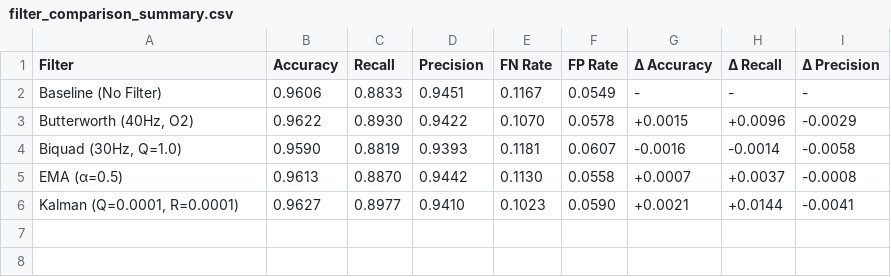
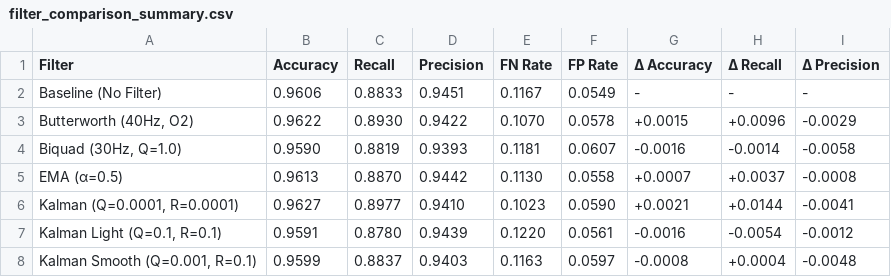
Before and after one commit to zinaassi/ankleband, a CSV file: filter_comparison_summary.csv, drawn as a sheet; the diff names each change by its address in the sheet, - before the commit and + after, or states it on an @@ line.

```diff
--- a/filter_comparison_summary.csv
+++ b/filter_comparison_summary.csv
+row 7: Kalman Light (Q=0.1, R=0.1) | 0.9591 | 0.8780 | 0.9439 | 0.1220 | 0.0561 | -0.0016 | -0.0054 | -0.0012
+row 8: Kalman Smooth (Q=0.001, R=0.1) | 0.9599 | 0.8837 | 0.9403 | 0.1163 | 0.0597 | -0.0008 | +0.0004 | -0.0048
```
Also changed, not shown: filter_comparison_raw_results.csv, 6 other files.
